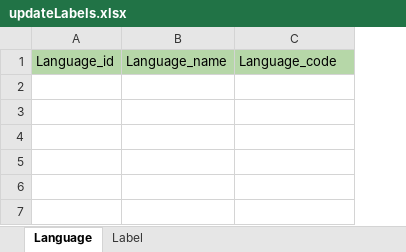
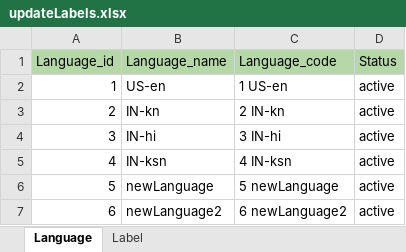
Before and after one commit to avyshlabs/application-localisation, an Excel workbook: uploads/updateLabels.xlsx, sheet Language, drawn as a sheet; values as stored, in another font and other column widths than the file's, no borders; charts and pictures not drawn; the diff names each change by its address in the sheet, - before the commit and + after, or states it on an @@ line.

```diff
--- a/uploads/updateLabels.xlsx (sheet Language)
+++ b/uploads/updateLabels.xlsx (sheet Language)
+column D (Status), empty
+row 2: 1 | US-en | 1 US-en | active
+row 3: 2 | IN-kn | 2 IN-kn | active
+row 4: 3 | IN-hi | 3 IN-hi | active
+row 5: 4 | IN-ksn | 4 IN-ksn | active
+row 6: 5 | newLanguage | 5 newLanguage | active
+row 7: 6 | newLanguage2 | 6 newLanguage2 | active
```
Also changed, not shown: sheet Label, charts or pictures, 4 other files.
